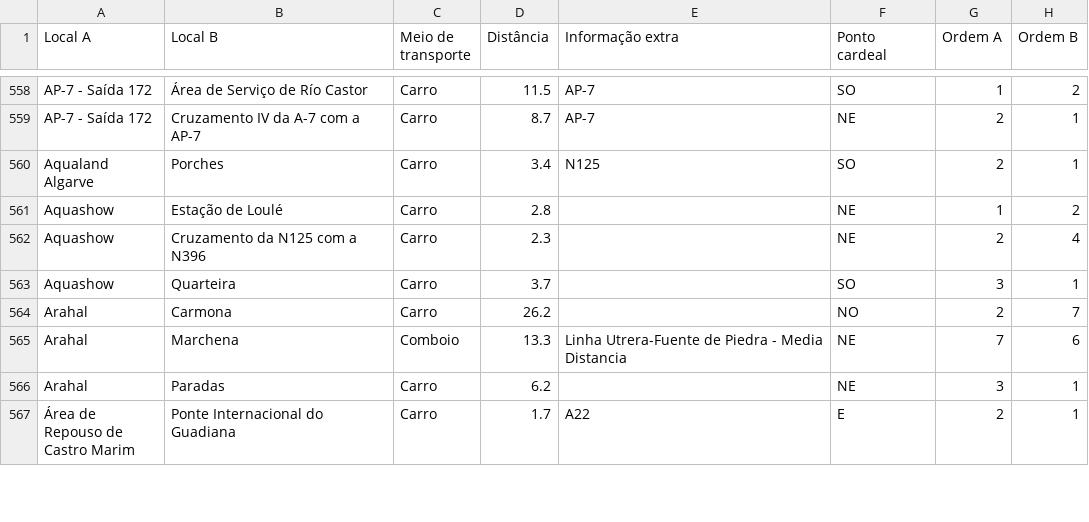
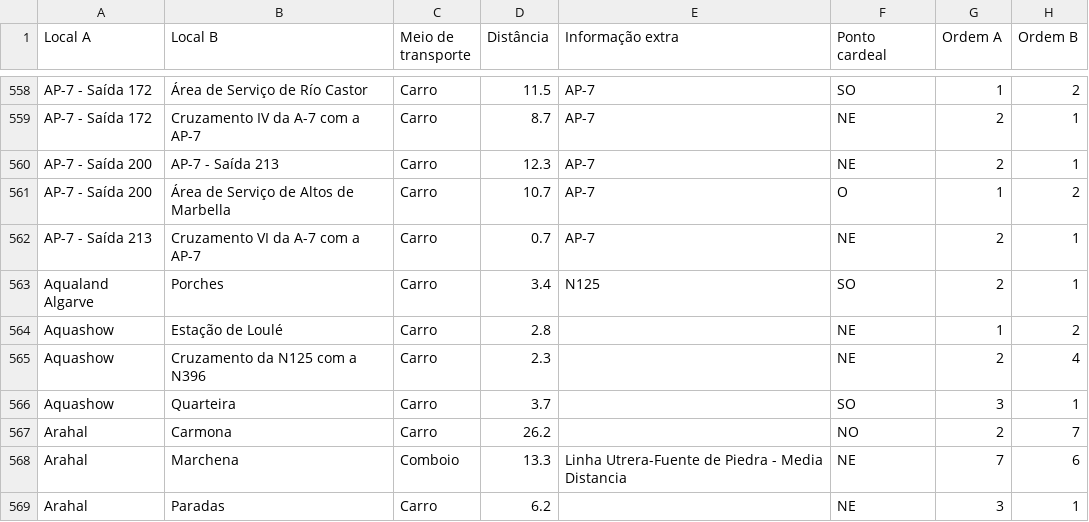
Before and after one commit to migueldgoncalves/Viajar, a CSV file: src/viajar/base_dados/ligacao.csv, drawn as a sheet; only a part is shown, gaps mark what is left out; the shorter side is filled out with more unchanged rows; the diff names each change by its address in the sheet, - before the commit and + after, or states it on an @@ line.

```diff
--- a/src/viajar/base_dados/ligacao.csv
+++ b/src/viajar/base_dados/ligacao.csv
+row 560: AP-7 - Saída 200 | AP-7 - Saída 213 | Carro | 12.3 | AP-7 | NE | 2 | 1
+row 561: AP-7 - Saída 200 | Área de Serviço de Altos de Marbella | Carro | 10.7 | AP-7 | O | 1 | 2
+row 562: AP-7 - Saída 213 | Cruzamento VI da A-7 com a AP-7 | Carro | 0.7 | AP-7 | NE | 2 | 1
```
Also changed, not shown: src/viajar/base_dados/comarca.csv, src/viajar/base_dados/destino.csv, 3 other files.
